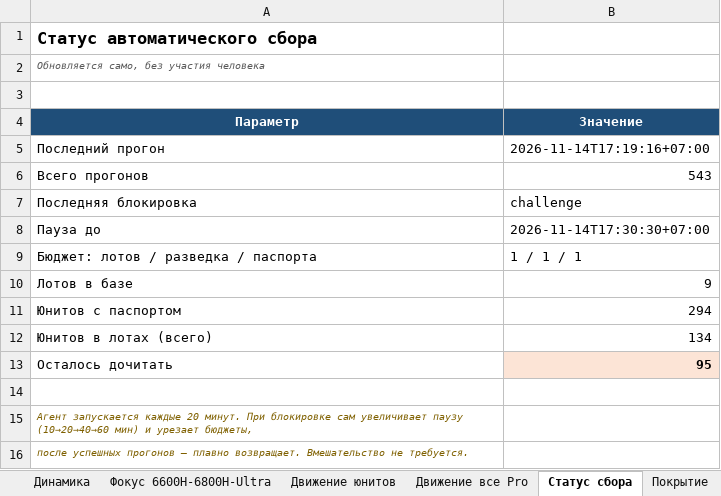
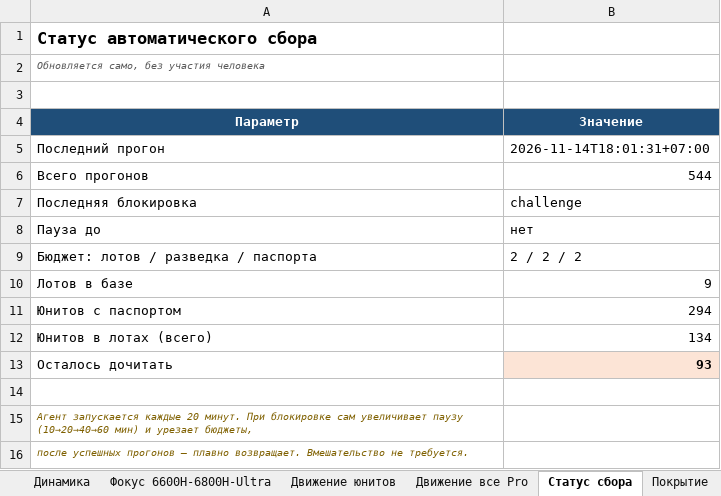
Before and after one commit to usmniko-spec/jd-laptops, an Excel workbook: redmibook_pro_auto.xlsx, sheet Статус сбора, drawn as a sheet; values as stored, in another font and other column widths than the file's, no borders; the diff names each change by its address in the sheet, - before the commit and + after, or states it on an @@ line.

```diff
--- a/redmibook_pro_auto.xlsx (sheet Статус сбора)
+++ b/redmibook_pro_auto.xlsx (sheet Статус сбора)
-B5 (Значение): 2026-11-14T17:19:16+07:00
+B5 (Значение): 2026-11-14T18:01:31+07:00
-B6 (Значение): 543
+B6 (Значение): 544
-B8 (Значение): 2026-11-14T17:30:30+07:00
+B8 (Значение): нет
-B9 (Значение): 1 / 1 / 1
+B9 (Значение): 2 / 2 / 2
-B13 (Значение): 95
+B13 (Значение): 93
```
Also changed, not shown: sheet Покрытие, sheet Динамика, sheet Лоты без паспортов, sheet Фокус 6600H-6800H-Ultra, sheet Сводка, sheet Ultra (все версии), 2 other files.
